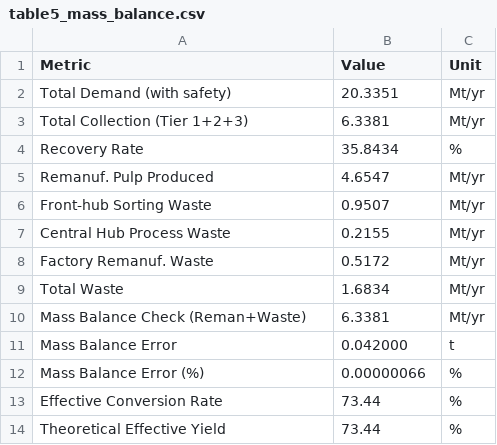
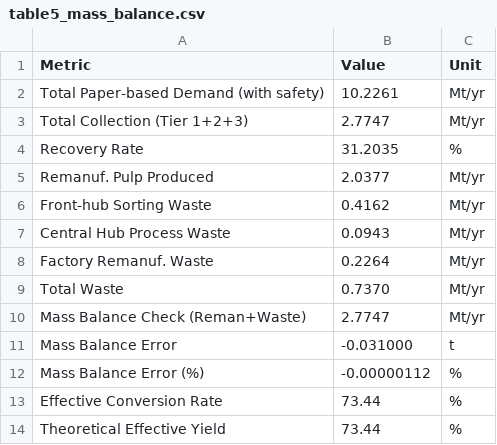
Before and after one commit to locustzhang/CLSCEPR, a CSV file: table5_mass_balance.csv, drawn as a sheet.

```diff
--- a/table5_mass_balance.csv
+++ b/table5_mass_balance.csv
@@ -1,13 +1,13 @@
 Metric,Value,Unit
-Total Demand (with safety),20.3351,Mt/yr
-Total Collection (Tier 1+2+3),6.3381,Mt/yr
-Recovery Rate,35.8434,%
-Remanuf. Pulp Produced,4.6547,Mt/yr
-Front-hub Sorting Waste,0.9507,Mt/yr
-Central Hub Process Waste,0.2155,Mt/yr
-Factory Remanuf. Waste,0.5172,Mt/yr
-Total Waste,1.6834,Mt/yr
-Mass Balance Check (Reman+Waste),6.3381,Mt/yr
-Mass Balance Error,0.042000,t
-Mass Balance Error (%),0.00000066,%
+Total Paper-based Demand (with safety),10.2261,Mt/yr
+Total Collection (Tier 1+2+3),2.7747,Mt/yr
+Recovery Rate,31.2035,%
+Remanuf. Pulp Produced,2.0377,Mt/yr
+Front-hub Sorting Waste,0.4162,Mt/yr
+Central Hub Process Waste,0.0943,Mt/yr
+Factory Remanuf. Waste,0.2264,Mt/yr
+Total Waste,0.7370,Mt/yr
+Mass Balance Check (Reman+Waste),2.7747,Mt/yr
+Mass Balance Error,-0.031000,t
+Mass Balance Error (%),-0.00000112,%
 Effective Conversion Rate,73.44,%
```
Also changed, not shown: table1_parameters.csv, table2_scenarios.csv, 8 other files.
